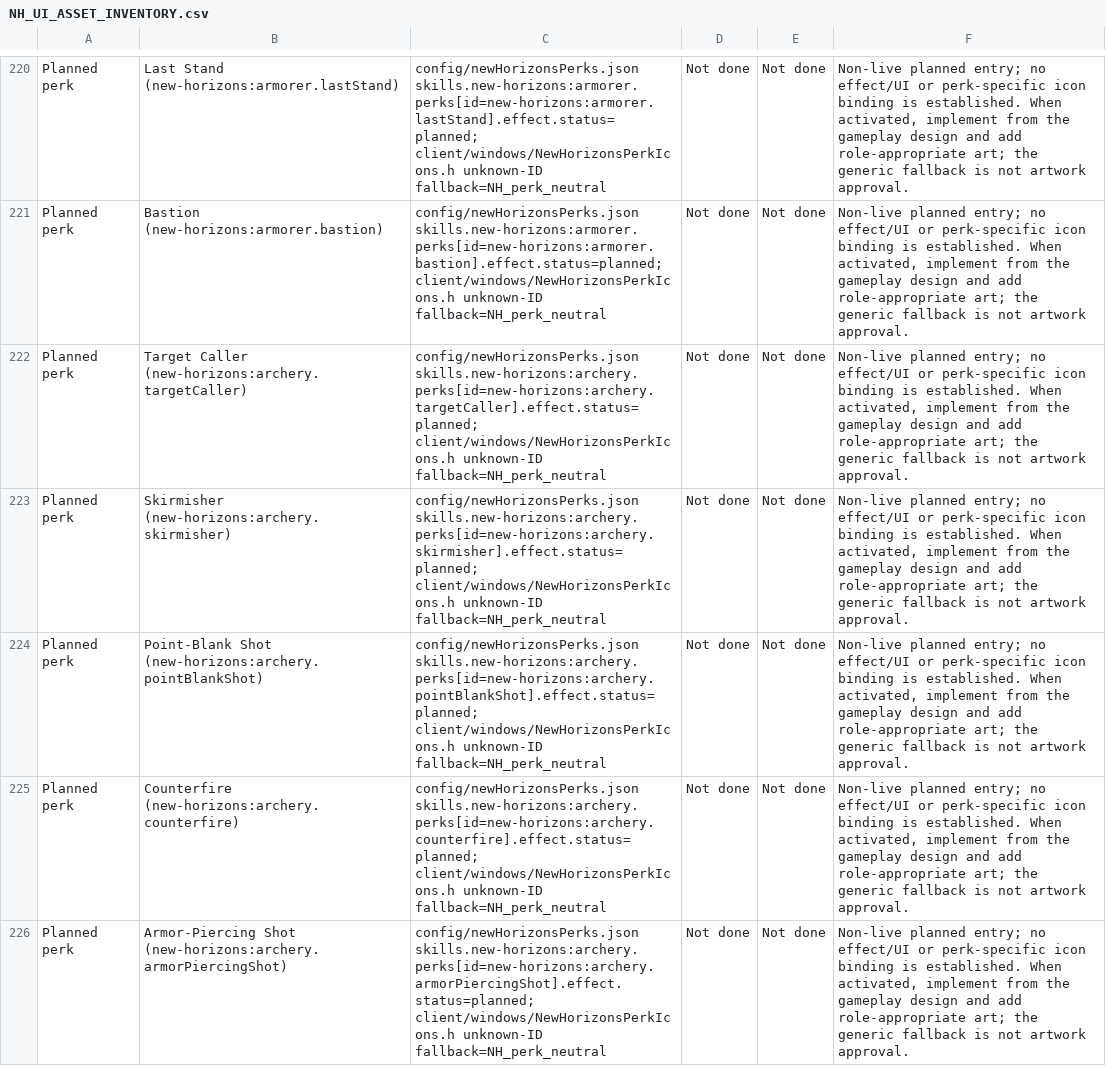
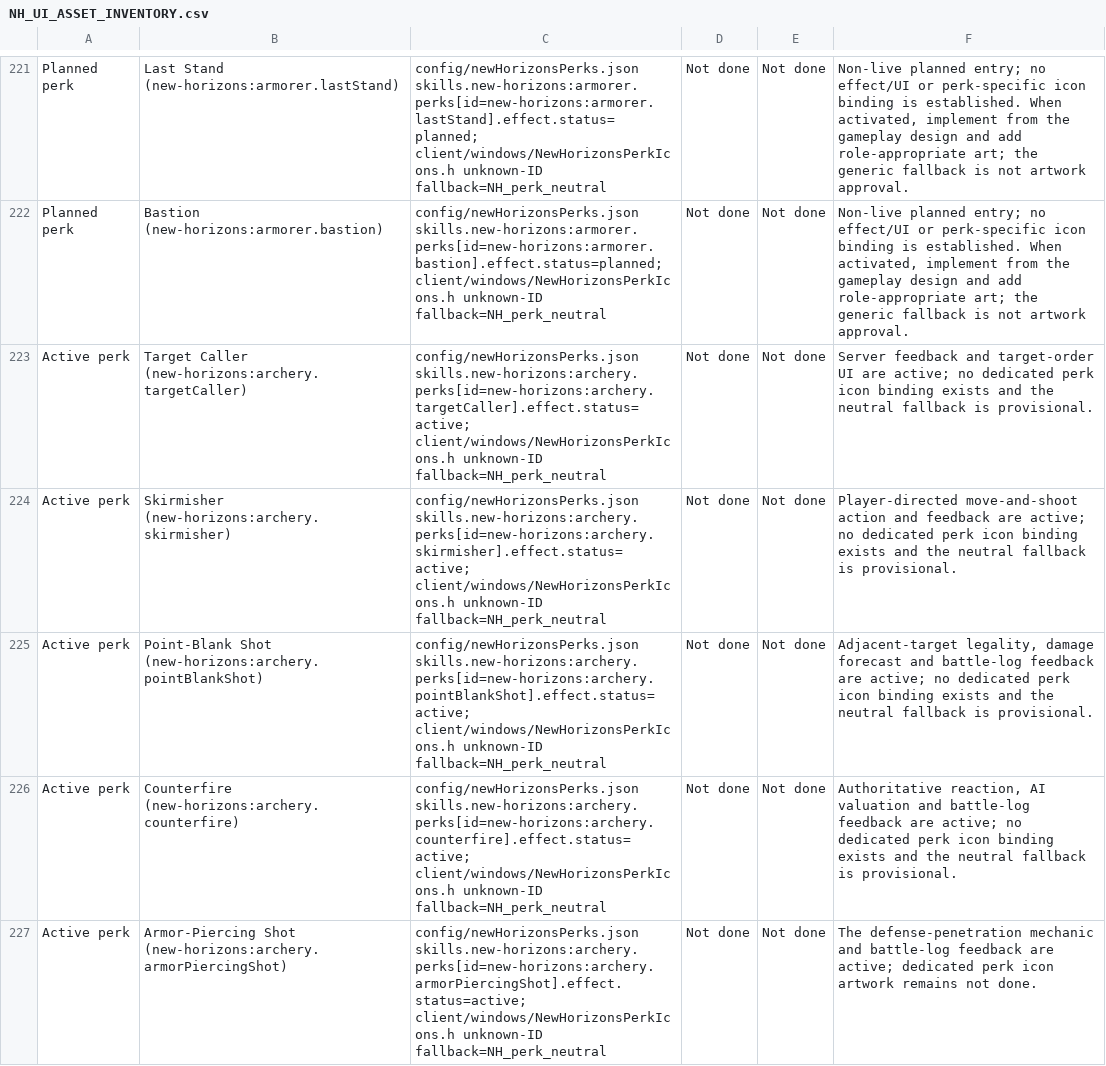
Before and after one commit to thegandalf196/new-horizons, a CSV file: docs/NH_UI_ASSET_INVENTORY.csv, drawn as a sheet; only a part is shown, gaps mark what is left out; addresses are those after the commit; the diff covers the shown part only; the diff names each change by its address in the sheet, - before the commit and + after, or states it on an @@ line.

Commit message:
Implement advanced and expert Archery perks

```diff
--- a/docs/NH_UI_ASSET_INVENTORY.csv
+++ b/docs/NH_UI_ASSET_INVENTORY.csv
-A223:A227: Planned perk
+A223:A227: Active perk
-C223: config/newHorizonsPerks.json skills.new-horizons:archery.perks[id=new-horizons:archery.targetCaller].effect.status=planned; client/windows/NewHorizonsPerkIcons.h unknown-ID…
+C223: config/newHorizonsPerks.json skills.new-horizons:archery.perks[id=new-horizons:archery.targetCaller].effect.status=active; client/windows/NewHorizonsPerkIcons.h unknown-ID…
-F223: Non-live planned entry; no effect/UI or perk-specific icon binding is established. When activated, implement from the gameplay design and add role-appropriate art; the generic fallback is not artwork approval.
+F223: Server feedback and target-order UI are active; no dedicated perk icon binding exists and the neutral fallback is provisional.
-C224: config/newHorizonsPerks.json skills.new-horizons:archery.perks[id=new-horizons:archery.skirmisher].effect.status=planned; client/windows/NewHorizonsPerkIcons.h unknown-ID…
+C224: config/newHorizonsPerks.json skills.new-horizons:archery.perks[id=new-horizons:archery.skirmisher].effect.status=active; client/windows/NewHorizonsPerkIcons.h unknown-ID…
-F224: Non-live planned entry; no effect/UI or perk-specific icon binding is established. When activated, implement from the gameplay design and add role-appropriate art; the generic fallback is not artwork approval.
+F224: Player-directed move-and-shoot action and feedback are active; no dedicated perk icon binding exists and the neutral fallback is provisional.
-C225: config/newHorizonsPerks.json skills.new-horizons:archery.perks[id=new-horizons:archery.pointBlankShot].effect.status=planned; client/windows/NewHorizonsPerkIcons.h unknown-ID…
+C225: config/newHorizonsPerks.json skills.new-horizons:archery.perks[id=new-horizons:archery.pointBlankShot].effect.status=active; client/windows/NewHorizonsPerkIcons.h unknown-ID…
-F225: Non-live planned entry; no effect/UI or perk-specific icon binding is established. When activated, implement from the gameplay design and add role-appropriate art; the generic fallback is not artwork approval.
+F225: Adjacent-target legality, damage forecast and battle-log feedback are active; no dedicated perk icon binding exists and the neutral fallback is provisional.
-C226: config/newHorizonsPerks.json skills.new-horizons:archery.perks[id=new-horizons:archery.counterfire].effect.status=planned; client/windows/NewHorizonsPerkIcons.h unknown-ID…
+C226: config/newHorizonsPerks.json skills.new-horizons:archery.perks[id=new-horizons:archery.counterfire].effect.status=active; client/windows/NewHorizonsPerkIcons.h unknown-ID…
-F226: Non-live planned entry; no effect/UI or perk-specific icon binding is established. When activated, implement from the gameplay design and add role-appropriate art; the generic fallback is not artwork approval.
+F226: Authoritative reaction, AI valuation and battle-log feedback are active; no dedicated perk icon binding exists and the neutral fallback is provisional.
-C227: config/newHorizonsPerks.json skills.new-horizons:archery.perks[id=new-horizons:archery.armorPiercingShot].effect.status=planned; client/windows/NewHorizonsPerkIcons.h unknown-ID…
+C227: config/newHorizonsPerks.json skills.new-horizons:archery.perks[id=new-horizons:archery.armorPiercingShot].effect.status=active; client/windows/NewHorizonsPerkIcons.h unknown-ID…
-F227: Non-live planned entry; no effect/UI or perk-specific icon binding is established. When activated, implement from the gameplay design and add role-appropriate art; the generic fallback is not artwork approval.
+F227: The defense-penetration mechanic and battle-log feedback are active; dedicated perk icon artwork remains not done.
```
Also changed, not shown: 1 added row and 15 edited cells elsewhere in this file, 18 other files.
